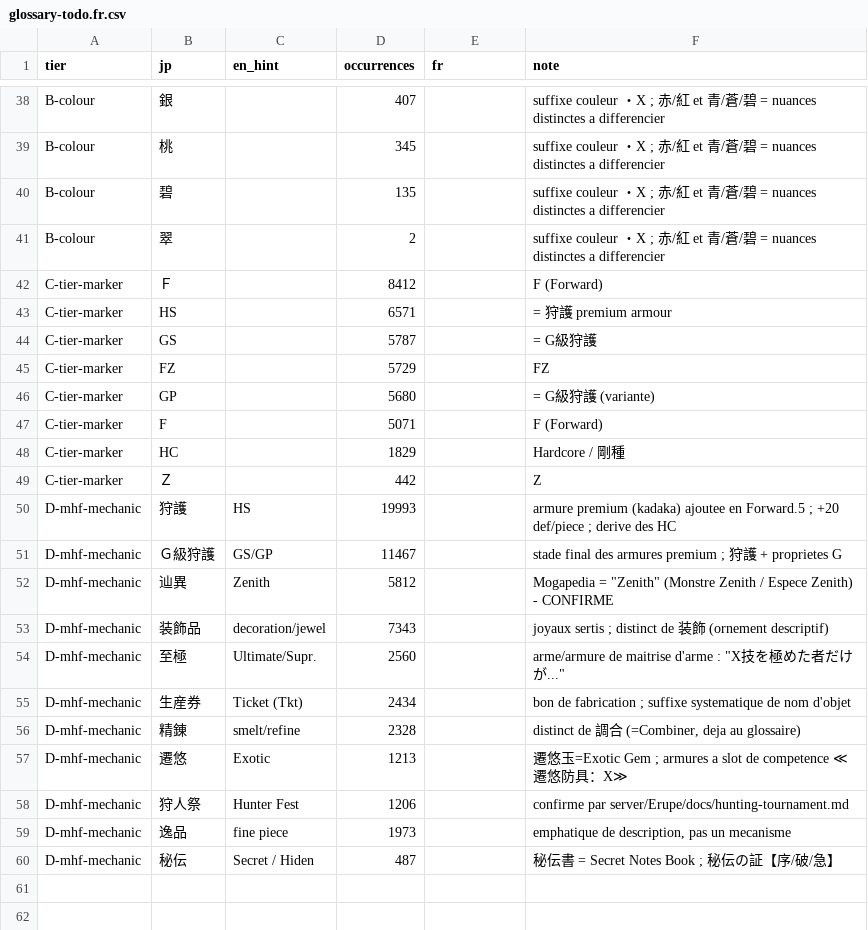
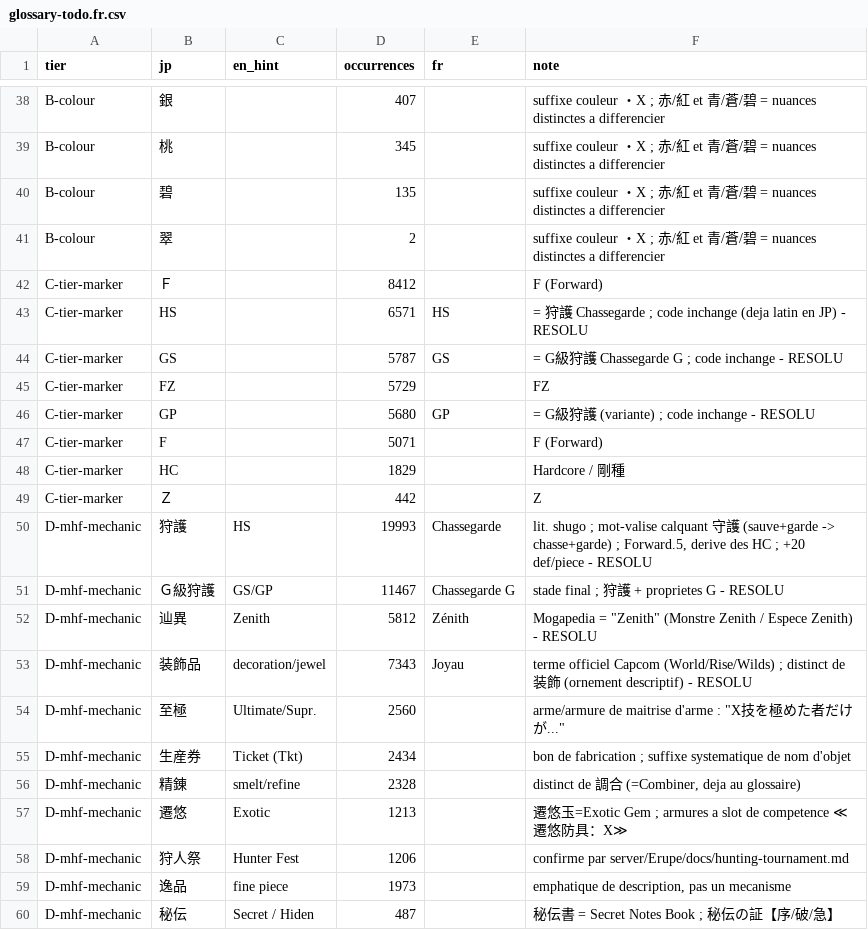
Before and after one commit to Mogapedia/MHFrontier-Translation, a CSV file: docs/glossary-todo.fr.csv, drawn as a sheet; only a part is shown, gaps mark what is left out.

Commit message:
feat(fr): adopt « Chassegarde » for 狩護, normalise 装飾品 to « joyau »
狩護 is not a Japanese word: it is an MHF coinage read シュゴ shugo,
calquing 守護 shugo "protection" with 守 "guard" replaced by 狩 "hunt".
French reproduces the construction exactly, sauvegarde decomposing the
same way (sauve+garde -> chasse+garde), so the wordplay survives instead
of being flattened into a descriptive gloss.

The HS / GS / GP tier codes are deliberately left alone. They are already
Latin letters in the Japanese source (ラヴィHSアーム), the English patch
keeps them, and every wiki including the Japanese ones uses them;
recoding them would make French the only language to desynchronise 18038
armour names from Mogapédia and the community references. Chassegarde
translates the word where it is spelled out — the ≪…≫ markers closing
equipment descriptions — not the codes.

Those 19990 markers cannot be written yet: their rows are whole
untranslated descriptions with empty targets. What is applied here is the
terminology decision plus the three 【狩護効果】 sigil descriptions, which
are self-contained. All lines fit the ~24 half-width budget.

装飾品 was rendered inconsistently: 1956 rows already said "joyau" —
Capcom's own French across World, Rise and Wilds — while 93 rows in
dat/items/source said "décoration". Normalised to joyau, with agreement
corrected (joyau is masculine: "réservée" -> "réservé").

Also resolves 辿異 -> Zénith, needed for ≪辿異狩護≫ -> Chassegarde Zénith,
and marks the seven affected entries RESOLU in glossary-todo.

```diff
--- a/docs/glossary-todo.fr.csv
+++ b/docs/glossary-todo.fr.csv
@@ -42,6 +42,6 @@ B-colour,翠,,2,,suffixe couleur ・X ; 赤/紅 et 青/蒼/碧 = nuances distinc
 C-tier-marker,Ｆ,,8412,,F (Forward)
-C-tier-marker,HS,,6571,,= 狩護 premium armour
-C-tier-marker,GS,,5787,,= G級狩護
+C-tier-marker,HS,,6571,HS,= 狩護 Chassegarde ; code inchange (deja latin en JP) - RESOLU
+C-tier-marker,GS,,5787,GS,= G級狩護 Chassegarde G ; code inchange - RESOLU
 C-tier-marker,FZ,,5729,,FZ
-C-tier-marker,GP,,5680,,= G級狩護 (variante)
+C-tier-marker,GP,,5680,GP,= G級狩護 (variante) ; code inchange - RESOLU
 C-tier-marker,F,,5071,,F (Forward)
@@ -49,6 +49,6 @@ C-tier-marker,HC,,1829,,Hardcore / 剛種
 C-tier-marker,Ｚ,,442,,Z
-D-mhf-mechanic,狩護,HS,19993,,armure premium (kadaka) ajoutee en Forward.5 ; +20 def/piece ; derive des HC
-D-mhf-mechanic,Ｇ級狩護,GS/GP,11467,,stade final des armures premium ; 狩護 + proprietes G
-D-mhf-mechanic,辿異,Zenith,5812,,"Mogapedia = ""Zenith"" (Monstre Zenith / Espece Zenith) - CONFIRME"
-D-mhf-mechanic,装飾品,decoration/jewel,7343,,joyaux sertis ; distinct de 装飾 (ornement descriptif)
+D-mhf-mechanic,狩護,HS,19993,Chassegarde,"lit. shugo ; mot-valise calquant 守護 (sauve+garde -> chasse+garde) ; Forward.5, derive des HC ; +20 def/piece - RESOLU"
+D-mhf-mechanic,Ｇ級狩護,GS/GP,11467,Chassegarde G,stade final ; 狩護 + proprietes G - RESOLU
+D-mhf-mechanic,辿異,Zenith,5812,Zénith,"Mogapedia = ""Zenith"" (Monstre Zenith / Espece Zenith) - RESOLU"
+D-mhf-mechanic,装飾品,decoration/jewel,7343,Joyau,"terme officiel Capcom (World/Rise/Wilds) ; distinct de 装飾 (ornement descriptif) - RESOLU"
 D-mhf-mechanic,至極,Ultimate/Supr.,2560,,"arme/armure de maitrise d'arme : ""X技を極めた者だけが..."""
```
Also changed, not shown: 4 other files.
